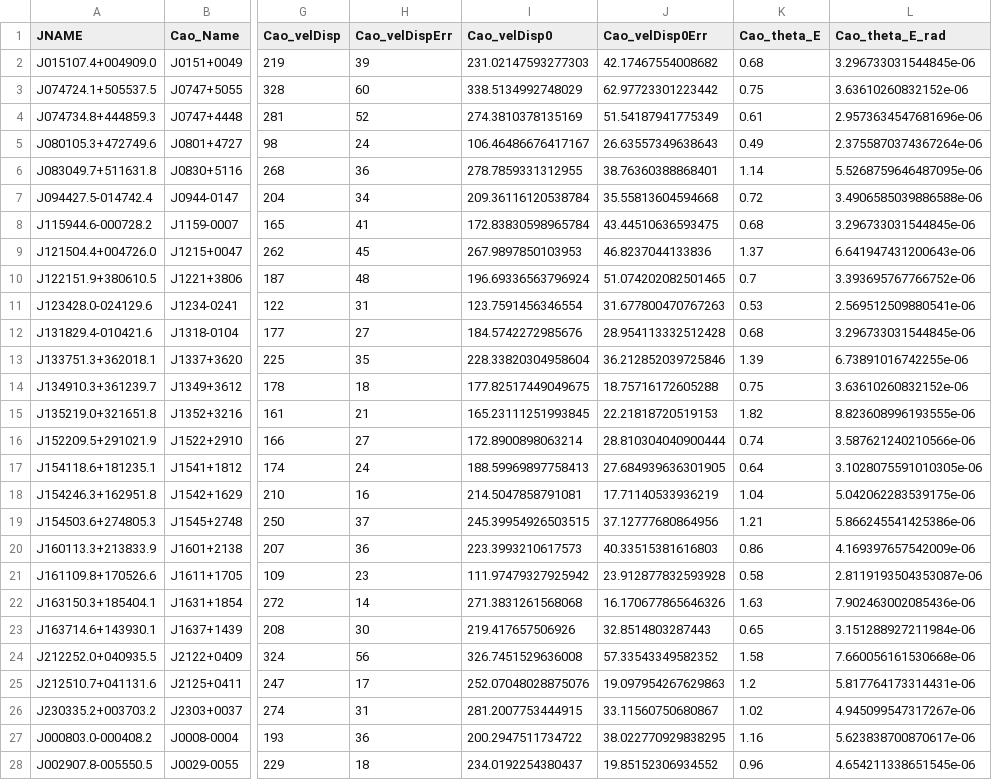
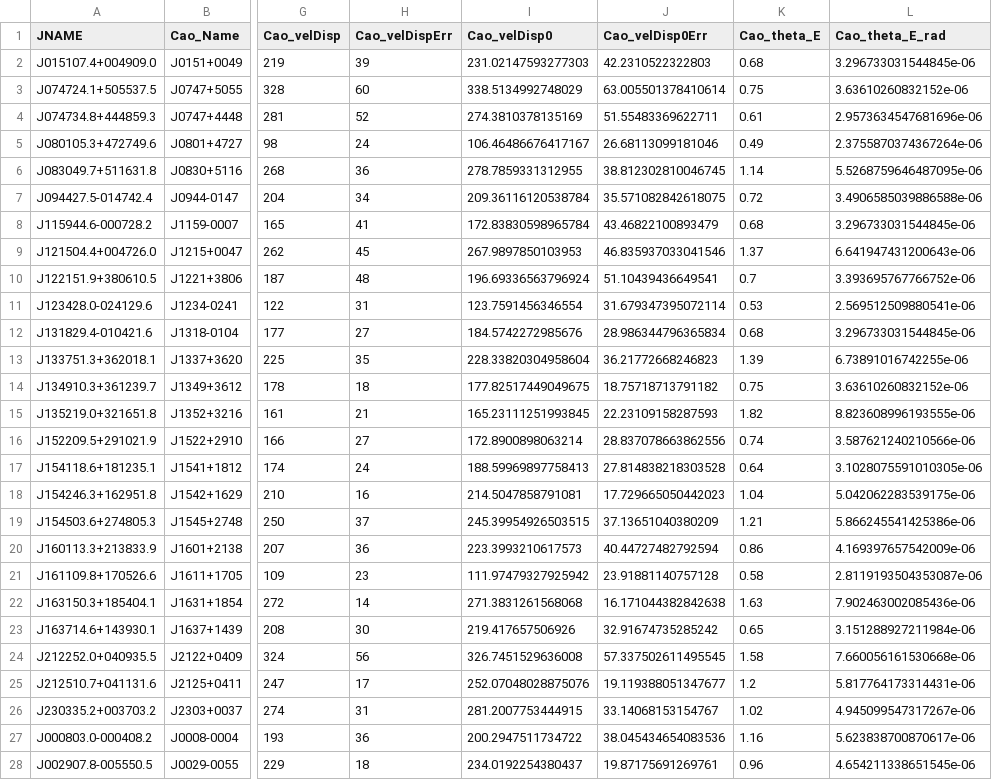
Before and after one commit to CosmoObs/slcomp, a CSV file: notebooks/modified-gravity-tests/03_Cao_et_al._(2015)_Data.csv, drawn as a sheet; only a part is shown, gaps mark what is left out; the diff covers the shown part only; the diff names each change by its address in the sheet, - before the commit and + after, or states it on an @@ line.

```diff
--- a/notebooks/modified-gravity-tests/03_Cao_et_al._(2015)_Data.csv
+++ b/notebooks/modified-gravity-tests/03_Cao_et_al._(2015)_Data.csv
-J2 (Cao_velDisp0Err): 42.17467554008682
+J2 (Cao_velDisp0Err): 42.2310522322803
-J3 (Cao_velDisp0Err): 62.97723301223442
+J3 (Cao_velDisp0Err): 63.005501378410614
-J4 (Cao_velDisp0Err): 51.54187941775349
+J4 (Cao_velDisp0Err): 51.55483369622711
-J5 (Cao_velDisp0Err): 26.63557349638643
+J5 (Cao_velDisp0Err): 26.68113099181046
-J6 (Cao_velDisp0Err): 38.76360388868401
+J6 (Cao_velDisp0Err): 38.812302810046745
-J7 (Cao_velDisp0Err): 35.55813604594668
+J7 (Cao_velDisp0Err): 35.571082842618075
-J8 (Cao_velDisp0Err): 43.44510636593475
+J8 (Cao_velDisp0Err): 43.46822100893479
-J9 (Cao_velDisp0Err): 46.8237044133836
+J9 (Cao_velDisp0Err): 46.835937033041546
-J10 (Cao_velDisp0Err): 51.074202082501465
+J10 (Cao_velDisp0Err): 51.10439436649541
-J11 (Cao_velDisp0Err): 31.677800470767263
+J11 (Cao_velDisp0Err): 31.679347395072114
-J12 (Cao_velDisp0Err): 28.954113332512428
+J12 (Cao_velDisp0Err): 28.986344796365834
-J13 (Cao_velDisp0Err): 36.212852039725846
+J13 (Cao_velDisp0Err): 36.21772668246823
-J14 (Cao_velDisp0Err): 18.75716172605288
+J14 (Cao_velDisp0Err): 18.75718713791182
-J15 (Cao_velDisp0Err): 22.21818720519153
+J15 (Cao_velDisp0Err): 22.23109158287593
-J16 (Cao_velDisp0Err): 28.810304040900444
+J16 (Cao_velDisp0Err): 28.837078663862556
-J17 (Cao_velDisp0Err): 27.684939636301905
+J17 (Cao_velDisp0Err): 27.814838218303528
-J18 (Cao_velDisp0Err): 17.71140533936219
+J18 (Cao_velDisp0Err): 17.729665050442023
-J19 (Cao_velDisp0Err): 37.12777680864956
+J19 (Cao_velDisp0Err): 37.13651040380209
-J20 (Cao_velDisp0Err): 40.33515381616803
+J20 (Cao_velDisp0Err): 40.44727482792594
-J21 (Cao_velDisp0Err): 23.912877832593928
+J21 (Cao_velDisp0Err): 23.91881140757128
-J22 (Cao_velDisp0Err): 16.170677865646326
+J22 (Cao_velDisp0Err): 16.171044382842638
-J23 (Cao_velDisp0Err): 32.8514803287443
+J23 (Cao_velDisp0Err): 32.91674735285242
-J24 (Cao_velDisp0Err): 57.33543349582352
+J24 (Cao_velDisp0Err): 57.337502611495545
-J25 (Cao_velDisp0Err): 19.097954267629863
+J25 (Cao_velDisp0Err): 19.119388051347677
-J26 (Cao_velDisp0Err): 33.11560750680867
+J26 (Cao_velDisp0Err): 33.14068153154767
-J27 (Cao_velDisp0Err): 38.022770929838295
+J27 (Cao_velDisp0Err): 38.045434654083536
-J28 (Cao_velDisp0Err): 19.85152306934552
+J28 (Cao_velDisp0Err): 19.87175691269761
```
Also changed, not shown: 91 edited cells elsewhere in this file, notebooks/modified-gravity-tests/01_LaStBeRu_cosmo_ground.csv, notebooks/modified-gravity-tests/03_Chen_et_al._(2019)_Data.csv, 3 other files.
